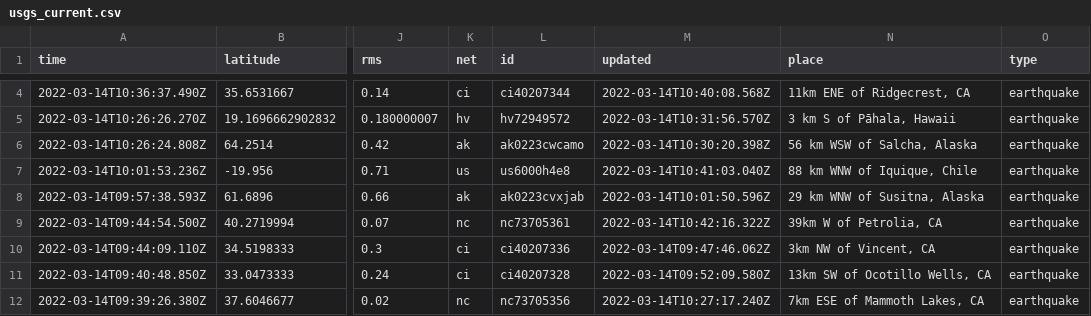
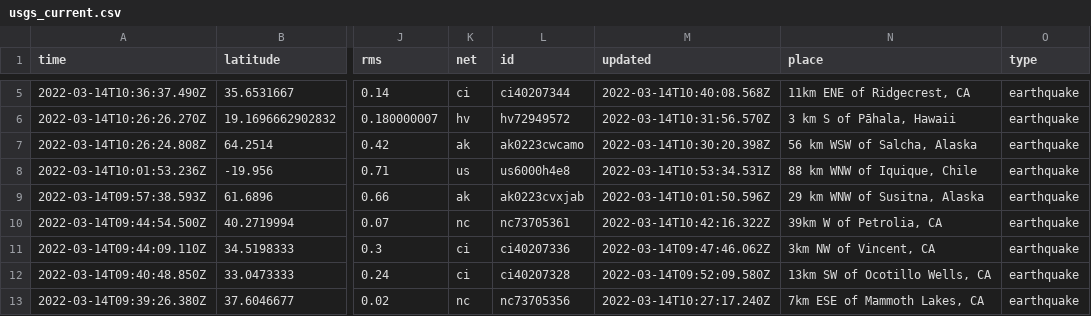
Before and after one commit to rachelll4/git-actions-nicar, a CSV file: usgs_current.csv, drawn as a sheet; only a part is shown, gaps mark what is left out; addresses are those after the commit; the diff covers the shown part only; the diff names each change by its address in the sheet, - before the commit and + after, or states it on an @@ line.

```diff
--- a/usgs_current.csv
+++ b/usgs_current.csv
-M8 (updated): 2022-03-14T10:41:03.040Z
+M8 (updated): 2022-03-14T10:53:34.531Z
```
Also changed, not shown: 2 added rows, 2 removed rows and 7 edited cells elsewhere in this file.
